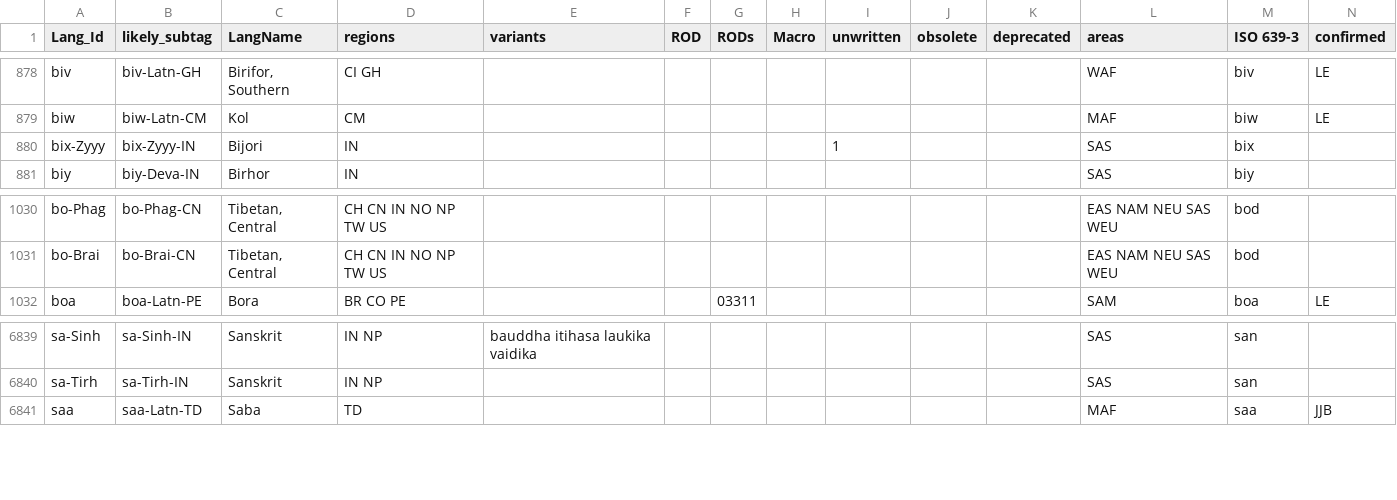
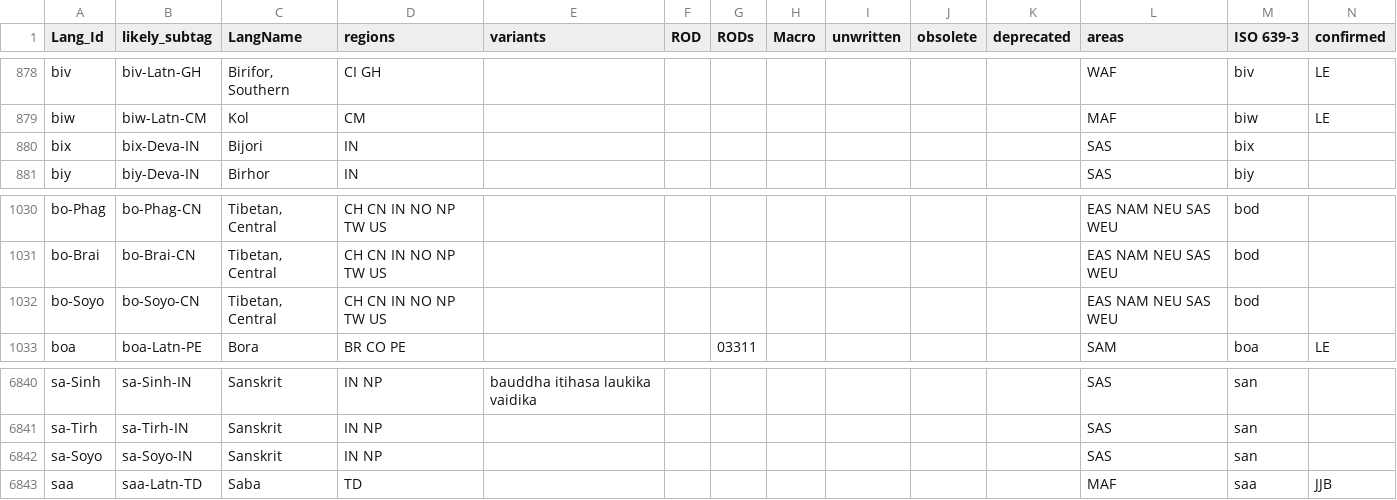
Before and after one commit to silnrsi/langtags, a CSV file: source/langtags.csv, drawn as a sheet; only a part is shown, gaps mark what is left out; rows hold the shown columns only; the diff names each change by its address in the sheet, - before the commit and + after, or states it on an @@ line.

Commit message:
Update with new script info for bix, bo, and sa.

```diff
--- a/source/langtags.csv
+++ b/source/langtags.csv
-A880 (Lang_Id): bix-Zyyy
+A880 (Lang_Id): bix
-B880 (likely_subtag): bix-Zyyy-IN
+B880 (likely_subtag): bix-Deva-IN
-I880 (unwritten): 1
+I880 (unwritten): (empty)
+row 1032: bo-Soyo | bo-Soyo-CN | Tibetan, Central | CH CN IN NO NP TW US |  |  |  |  |  |  |  | EAS NAM NEU SAS WEU | bod
+row 6842: sa-Soyo | sa-Soyo-IN | Sanskrit | IN NP |  |  |  |  |  |  |  | SAS | san
```
